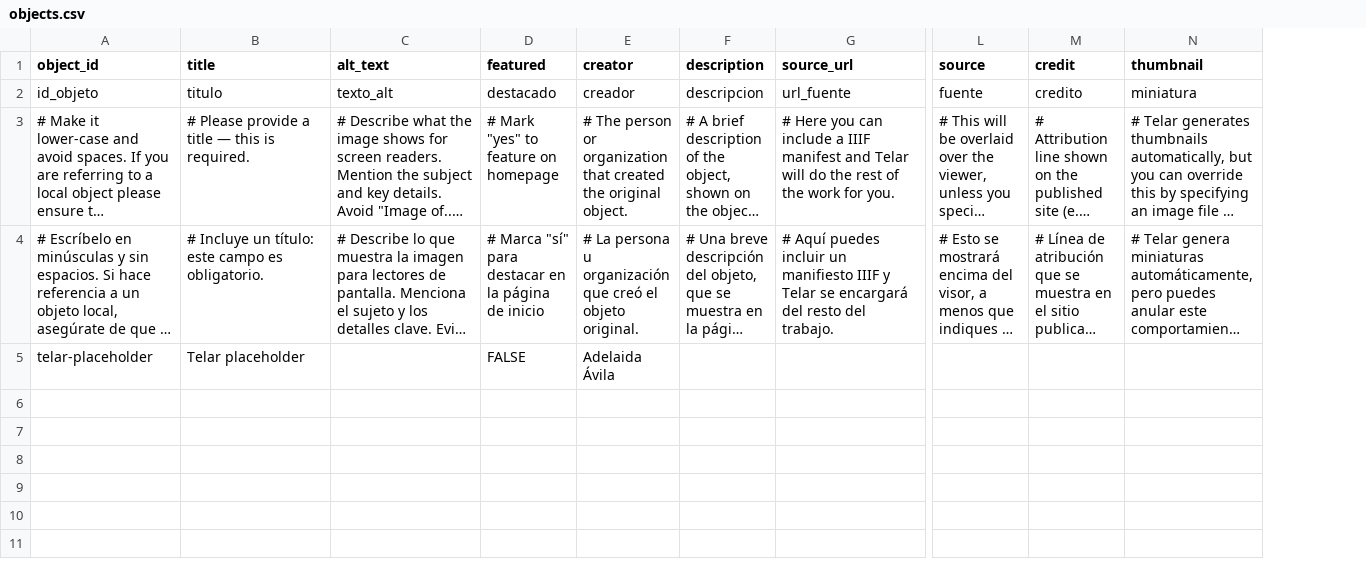
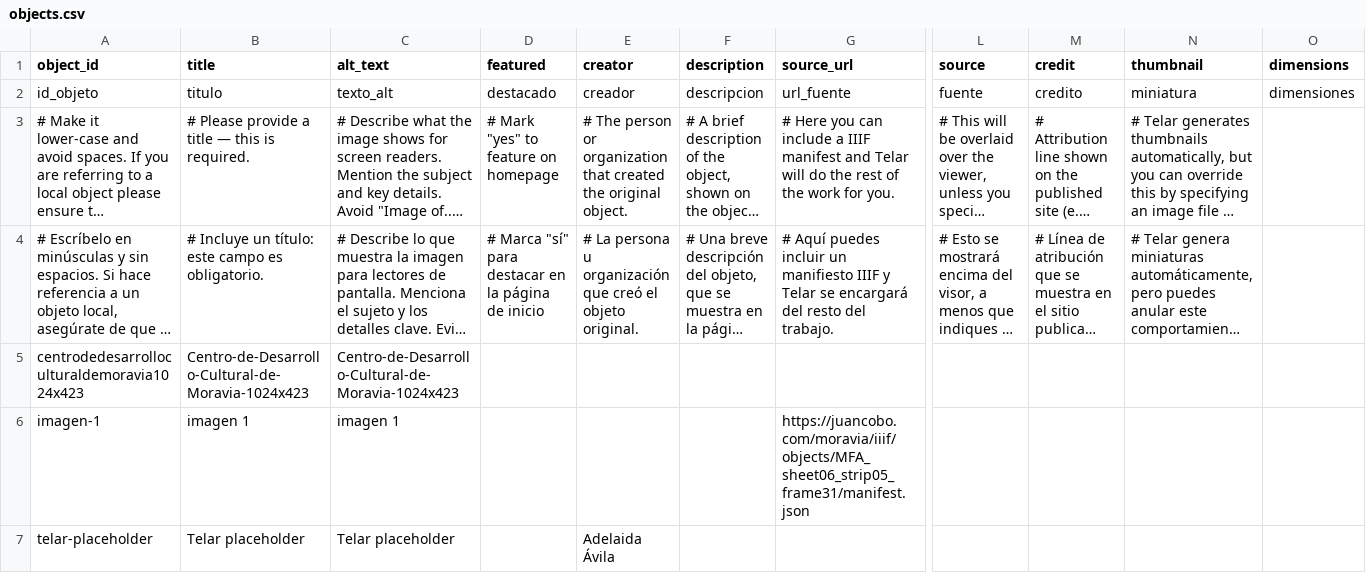
Before and after one commit to juancobo/demo-cdcm, a CSV file: telar-content/spreadsheets/objects.csv, drawn as a sheet; only a part is shown, gaps mark what is left out; long unchanged cells end in …; addresses are those after the commit; rows hold the shown columns only; the diff names each change by its address in the sheet, - before the commit and + after, or states it on an @@ line.

```diff
--- a/telar-content/spreadsheets/objects.csv
+++ b/telar-content/spreadsheets/objects.csv
+column O (dimensions), row 2: dimensiones
+row 5: centrodedesarrolloculturaldemoravia1024x423 | Centro-de-Desarrollo-Cultural-de-Moravia-1024x423 | Centro-de-Desarrollo-Cultural-de-Moravia-1024x423
+row 6: imagen-1 | imagen 1 | imagen 1 |  |  |  | https://juancobo.com/moravia/iiif/objects/MFA_sheet06_strip05_frame31/manifest.json
-C7 (alt_text): (empty)
+C7 (alt_text): Telar placeholder
-D7 (featured): FALSE
+D7 (featured): (empty)
```
Also changed, not shown: 1 other file.
